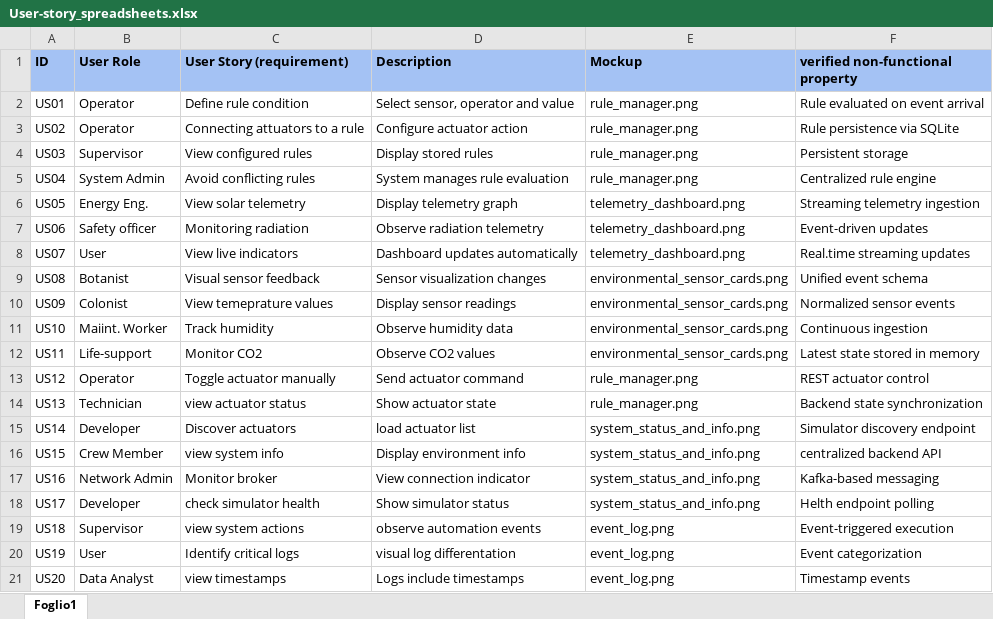
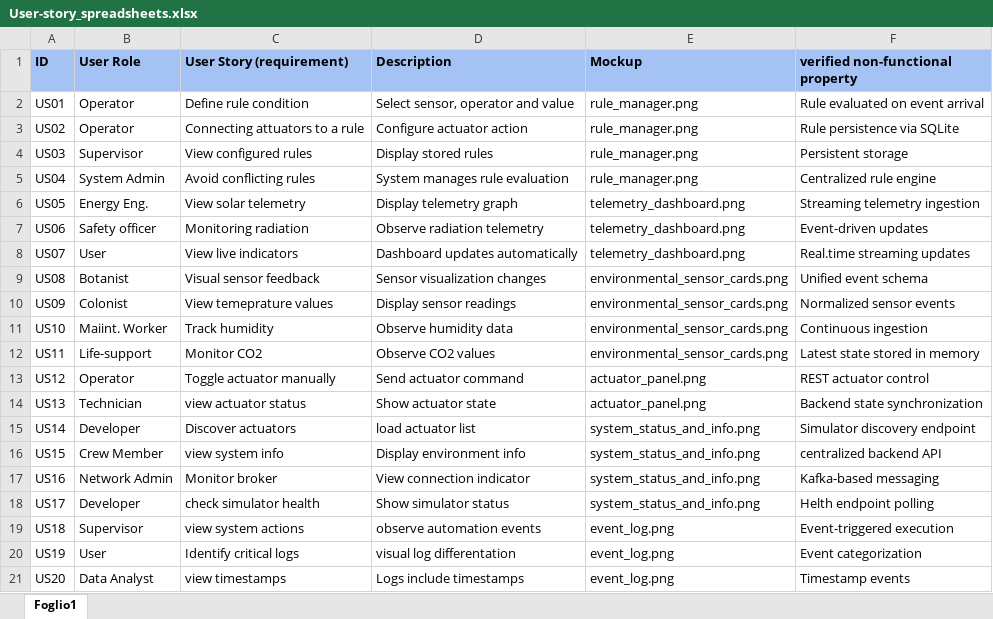
Before and after one commit to danrazin/2056165_ENIGMI, an Excel workbook: booklets/User-story_spreadsheets.xlsx, sheet Foglio1, drawn as a sheet; values as stored, in another font and other column widths than the file's, no borders; the diff names each change by its address in the sheet, - before the commit and + after, or states it on an @@ line.

```diff
--- a/booklets/User-story_spreadsheets.xlsx (sheet Foglio1)
+++ b/booklets/User-story_spreadsheets.xlsx (sheet Foglio1)
-E13:E14 (Mockup): rule_manager.png
+E13:E14 (Mockup): actuator_panel.png
```
Also changed, not shown: 6 other files.
